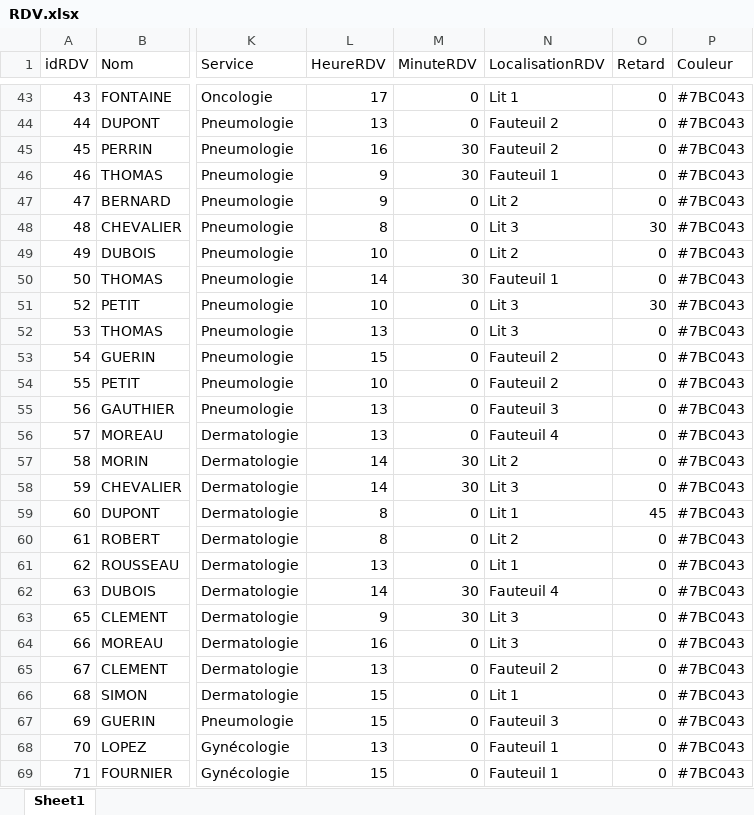
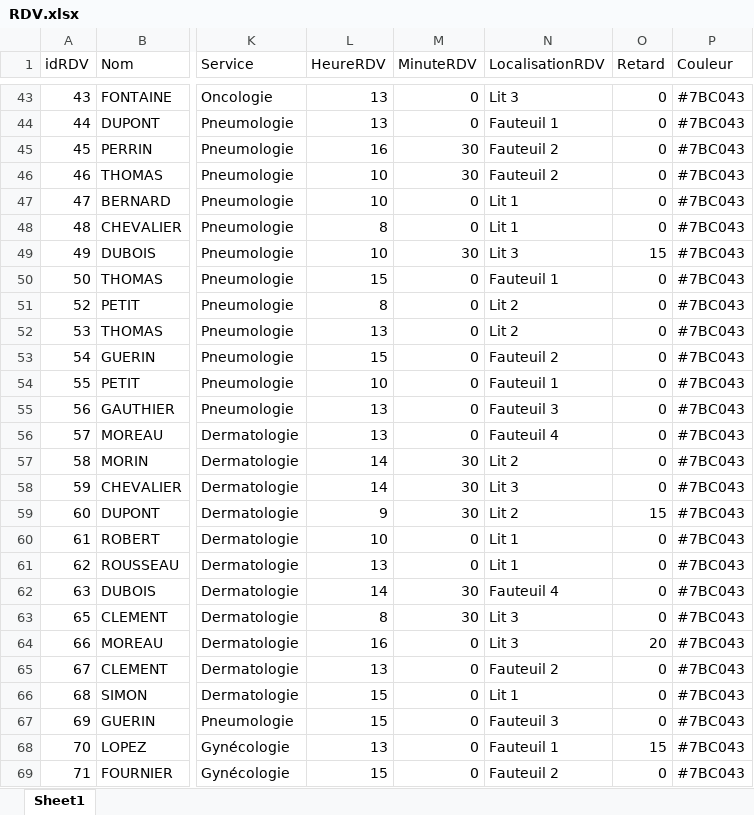
Before and after one commit to rprioul/Optimedoc2.0, an Excel workbook: RDV.xlsx, sheet Sheet1, drawn as a sheet; only a part is shown, gaps mark what is left out; values as stored, in another font and other column widths than the file's, no borders; the diff covers the shown part only; the diff names each change by its address in the sheet, - before the commit and + after, or states it on an @@ line.

```diff
--- a/RDV.xlsx (sheet Sheet1)
+++ b/RDV.xlsx (sheet Sheet1)
-L43 (HeureRDV): 17
+L43 (HeureRDV): 13
-N43 (LocalisationRDV): Lit 1
+N43 (LocalisationRDV): Lit 3
-N44 (LocalisationRDV): Fauteuil 2
+N44 (LocalisationRDV): Fauteuil 1
-L46:L47 (HeureRDV): 9
+L46:L47 (HeureRDV): 10
-N46 (LocalisationRDV): Fauteuil 1
+N46 (LocalisationRDV): Fauteuil 2
-N47 (LocalisationRDV): Lit 2
+N47 (LocalisationRDV): Lit 1
-N48 (LocalisationRDV): Lit 3
+N48 (LocalisationRDV): Lit 1
-O48 (Retard): 30
+O48 (Retard): 0
-M49 (MinuteRDV): 0
+M49 (MinuteRDV): 30
-N49 (LocalisationRDV): Lit 2
+N49 (LocalisationRDV): Lit 3
-O49 (Retard): 0
+O49 (Retard): 15
-L50 (HeureRDV): 14
+L50 (HeureRDV): 15
-M50 (MinuteRDV): 30
+M50 (MinuteRDV): 0
-L51 (HeureRDV): 10
+L51 (HeureRDV): 8
-N51:N52 (LocalisationRDV): Lit 3
+N51:N52 (LocalisationRDV): Lit 2
-O51 (Retard): 30
+O51 (Retard): 0
-N54 (LocalisationRDV): Fauteuil 2
+N54 (LocalisationRDV): Fauteuil 1
-L59 (HeureRDV): 8
+L59 (HeureRDV): 9
-M59 (MinuteRDV): 0
+M59 (MinuteRDV): 30
-N59 (LocalisationRDV): Lit 1
+N59 (LocalisationRDV): Lit 2
-O59 (Retard): 45
+O59 (Retard): 15
-L60 (HeureRDV): 8
+L60 (HeureRDV): 10
-N60 (LocalisationRDV): Lit 2
+N60 (LocalisationRDV): Lit 1
-L63 (HeureRDV): 9
+L63 (HeureRDV): 8
-O64 (Retard): 0
+O64 (Retard): 20
-O68 (Retard): 0
+O68 (Retard): 15
-N69 (LocalisationRDV): Fauteuil 1
+N69 (LocalisationRDV): Fauteuil 2
```
Also changed, not shown: 472 edited cells elsewhere in this sheet, Composants.xlsx, Connexion.xlsx, 25 other files.
